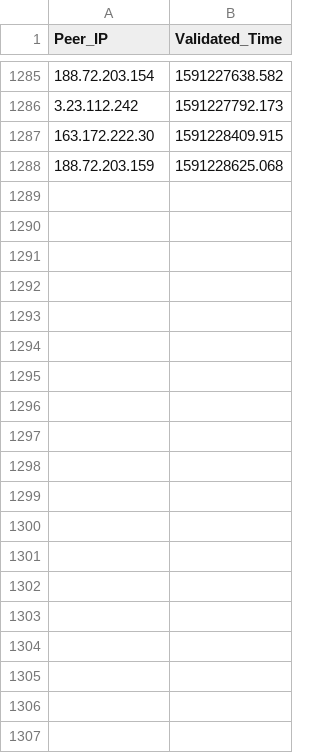
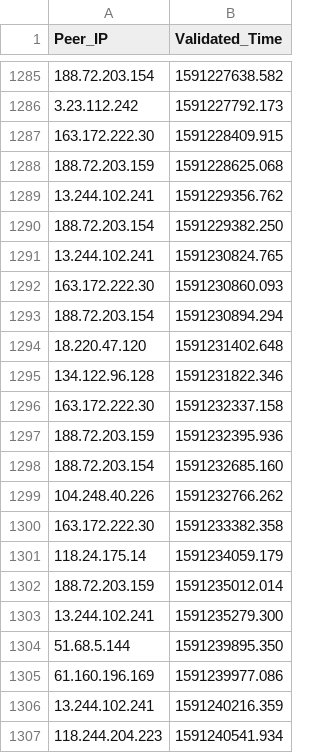
Before and after one commit to Mitchellpkt/observatory_data_analysis, a CSV file: global_data/london/peers_dis_v1.csv, drawn as a sheet; only a part is shown, gaps mark what is left out; the diff covers the shown part only.

```diff
--- a/global_data/london/peers_dis_v1.csv
+++ b/global_data/london/peers_dis_v1.csv
@@ -1288 +1288,20 @@ Peer_IP,Validated_Time
 188.72.203.159,1591228625.068
+13.244.102.241,1591229356.762
+188.72.203.154,1591229382.250
+13.244.102.241,1591230824.765
+163.172.222.30,1591230860.093
+188.72.203.154,1591230894.294
+18.220.47.120,1591231402.648
+134.122.96.128,1591231822.346
+163.172.222.30,1591232337.158
+188.72.203.159,1591232395.936
+188.72.203.154,1591232685.160
+104.248.40.226,1591232766.262
+163.172.222.30,1591233382.358
+118.24.175.14,1591234059.179
+188.72.203.159,1591235012.014
+13.244.102.241,1591235279.300
+51.68.5.144,1591239895.350
+61.160.196.169,1591239977.086
+13.244.102.241,1591240216.359
+118.244.204.223,1591240541.934
```
Also changed, not shown: 41 added rows elsewhere in this file, global_data/africa/peers_con_v1.csv, global_data/mumbai/peers_con_v1.csv, 9 other files.
